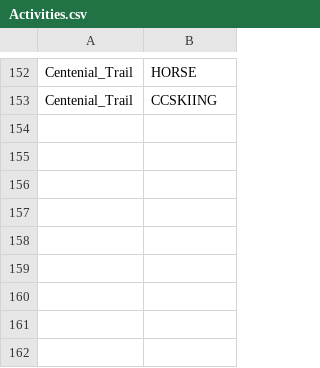
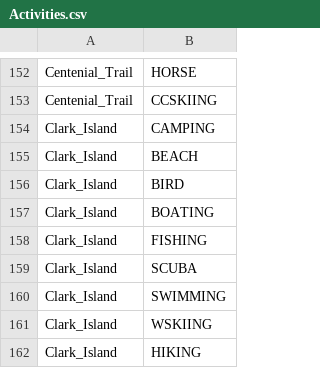
Before and after one commit to WSPF/SeattleGiveCamp, a CSV file: Activities.csv, drawn as a sheet; only a part is shown, gaps mark what is left out.

Commit message:
Added Clark Island State Park activites

```diff
--- a/Activities.csv
+++ b/Activities.csv
@@ -153 +153,10 @@ Centenial_Trail,HORSE
 Centenial_Trail,CCSKIING
+Clark_Island,CAMPING
+Clark_Island,BEACH
+Clark_Island,BIRD
+Clark_Island,BOATING
+Clark_Island,FISHING
+Clark_Island,SCUBA
+Clark_Island,SWIMMING
+Clark_Island,WSKIING
+Clark_Island,HIKING
```
